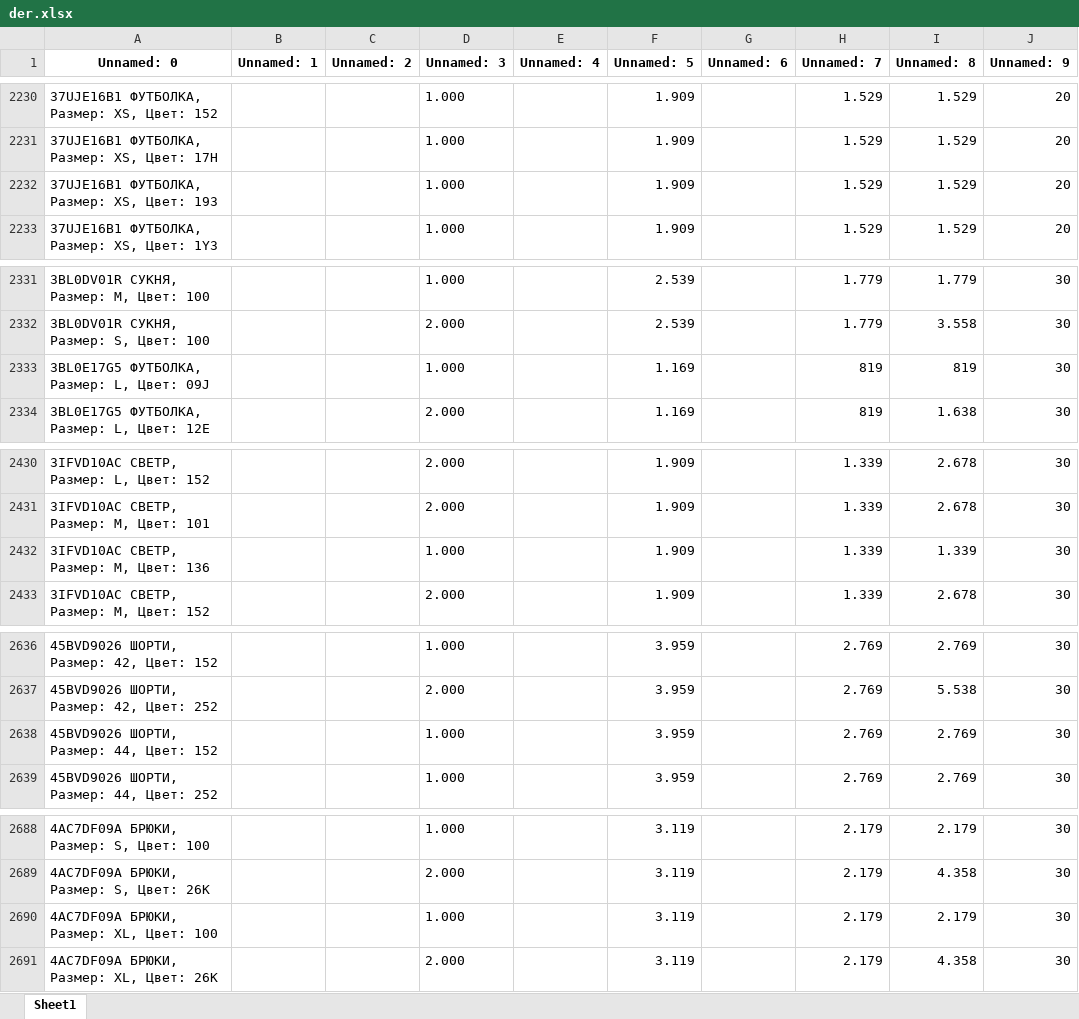
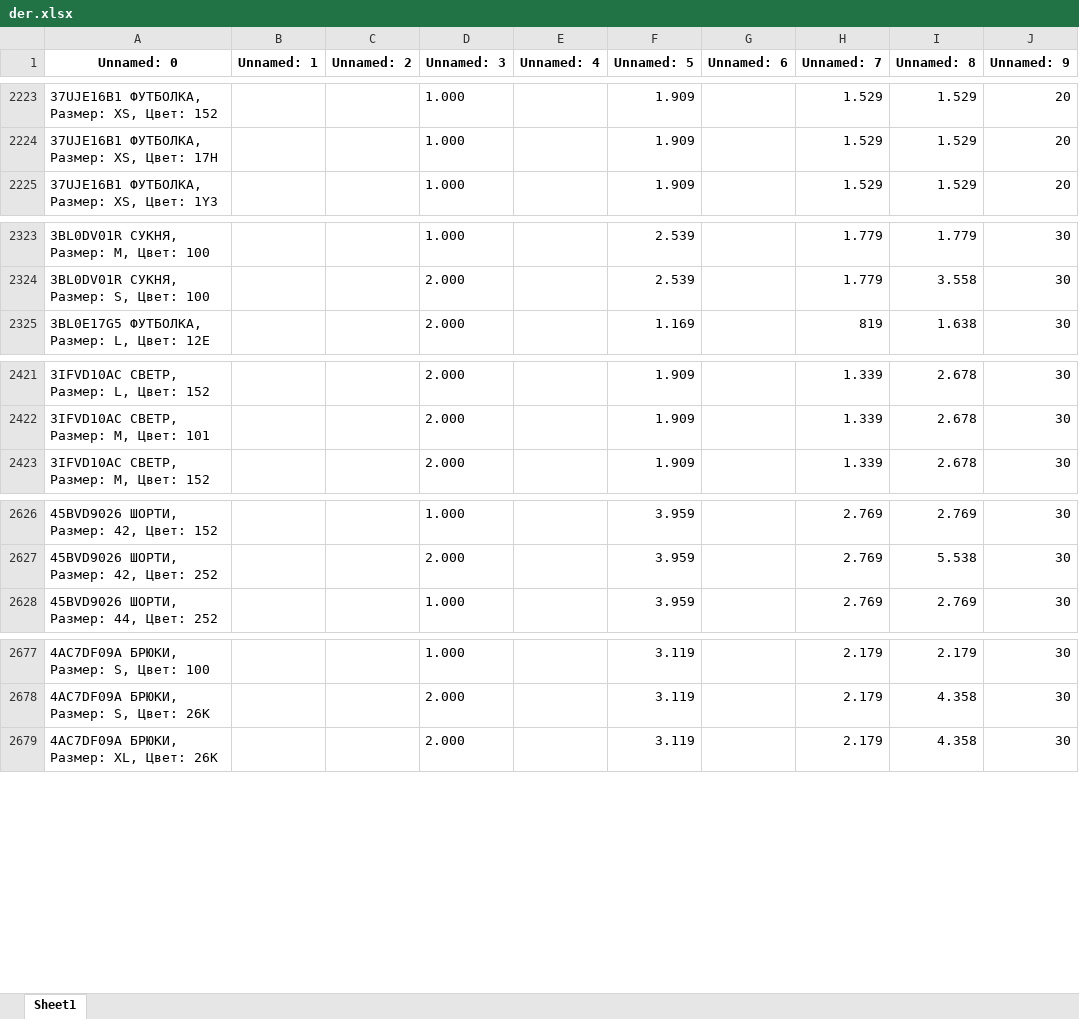
Before and after one commit to urasol74/shop, an Excel workbook: data/der.xlsx, sheet Sheet1, drawn as a sheet; only a part is shown, gaps mark what is left out; values as stored, in another font and other column widths than the file's, no borders; the diff covers the shown part only; the diff names each change by its address in the sheet, - before the commit and + after, or states it on an @@ line.

```diff
--- a/data/der.xlsx (sheet Sheet1)
+++ b/data/der.xlsx (sheet Sheet1)
-row 2232: 37UJE16B1 ФУТБОЛКА, Размер: XS, Цвет: 193 |  |  | 1.000 |  | 1.909 |  | 1.529 | 1.529 | 20
-row 2333: 3BL0E17G5 ФУТБОЛКА, Размер: L, Цвет: 09J |  |  | 1.000 |  | 1.169 |  | 819 | 819 | 30
-row 2432: 3IFVD10AC СВЕТР, Размер: M, Цвет: 136 |  |  | 1.000 |  | 1.909 |  | 1.339 | 1.339 | 30
-row 2638: 45BVD9026 ШОРТИ, Размер: 44, Цвет: 152 |  |  | 1.000 |  | 3.959 |  | 2.769 | 2.769 | 30
-row 2690: 4AC7DF09A БРЮКИ, Размер: XL, Цвет: 100 |  |  | 1.000 |  | 3.119 |  | 2.179 | 2.179 | 30
```
Also changed, not shown: 14 removed rows and 95 edited cells elsewhere in this sheet, 8 other files.
